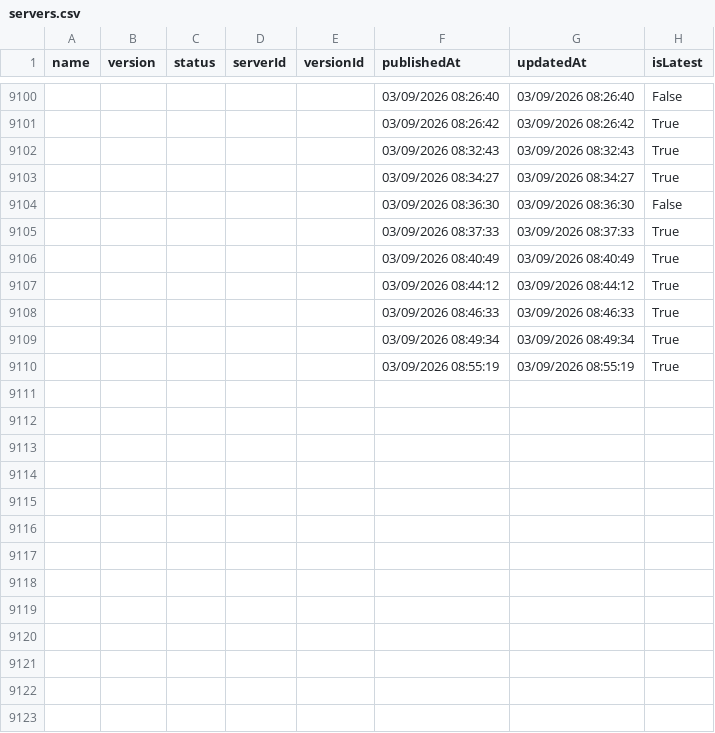
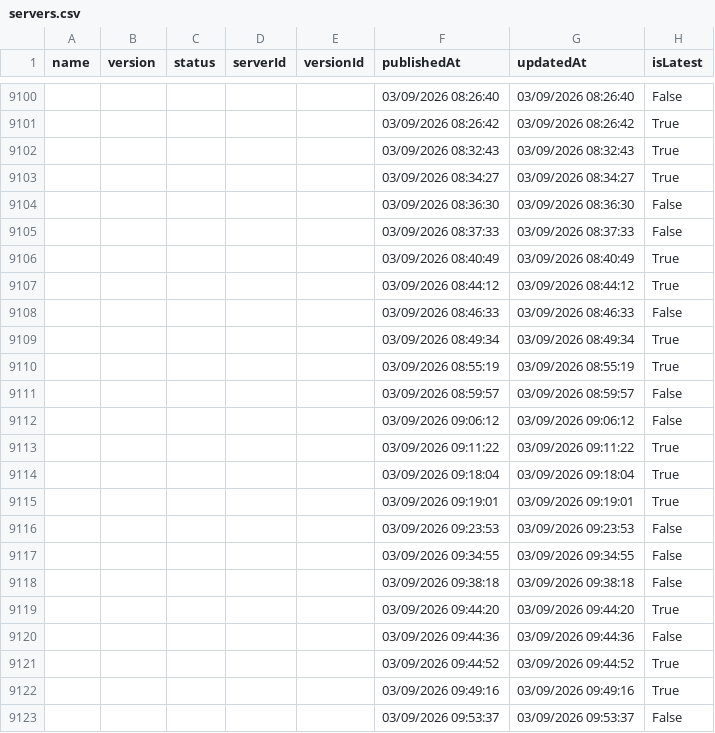
Before and after one commit to joelverhagen/mcp-insights, a CSV file: servers.csv, drawn as a sheet; only a part is shown, gaps mark what is left out; the diff covers the shown part only.

```diff
--- a/servers.csv
+++ b/servers.csv
@@ -9104,7 +9104,20 @@
 ,,,,,"03/09/2026 08:36:30","03/09/2026 08:36:30","False"
-,,,,,"03/09/2026 08:37:33","03/09/2026 08:37:33","True"
+,,,,,"03/09/2026 08:37:33","03/09/2026 08:37:33","False"
 ,,,,,"03/09/2026 08:40:49","03/09/2026 08:40:49","True"
 ,,,,,"03/09/2026 08:44:12","03/09/2026 08:44:12","True"
-,,,,,"03/09/2026 08:46:33","03/09/2026 08:46:33","True"
+,,,,,"03/09/2026 08:46:33","03/09/2026 08:46:33","False"
 ,,,,,"03/09/2026 08:49:34","03/09/2026 08:49:34","True"
 ,,,,,"03/09/2026 08:55:19","03/09/2026 08:55:19","True"
+,,,,,"03/09/2026 08:59:57","03/09/2026 08:59:57","False"
+,,,,,"03/09/2026 09:06:12","03/09/2026 09:06:12","False"
+,,,,,"03/09/2026 09:11:22","03/09/2026 09:11:22","True"
+,,,,,"03/09/2026 09:18:04","03/09/2026 09:18:04","True"
+,,,,,"03/09/2026 09:19:01","03/09/2026 09:19:01","True"
+,,,,,"03/09/2026 09:23:53","03/09/2026 09:23:53","False"
+,,,,,"03/09/2026 09:34:55","03/09/2026 09:34:55","False"
+,,,,,"03/09/2026 09:38:18","03/09/2026 09:38:18","False"
+,,,,,"03/09/2026 09:44:20","03/09/2026 09:44:20","True"
+,,,,,"03/09/2026 09:44:36","03/09/2026 09:44:36","False"
+,,,,,"03/09/2026 09:44:52","03/09/2026 09:44:52","True"
+,,,,,"03/09/2026 09:49:16","03/09/2026 09:49:16","True"
+,,,,,"03/09/2026 09:53:37","03/09/2026 09:53:37","False"
```
Also changed, not shown: 30 added rows and 14 edited cells elsewhere in this file, 3 other files.
